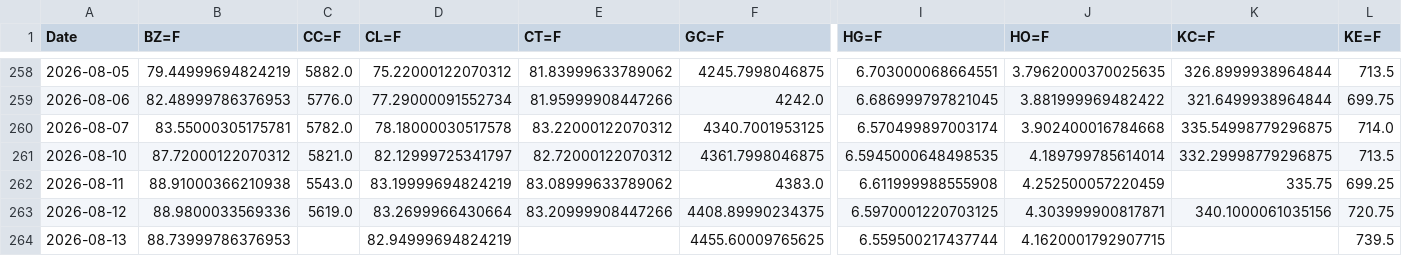
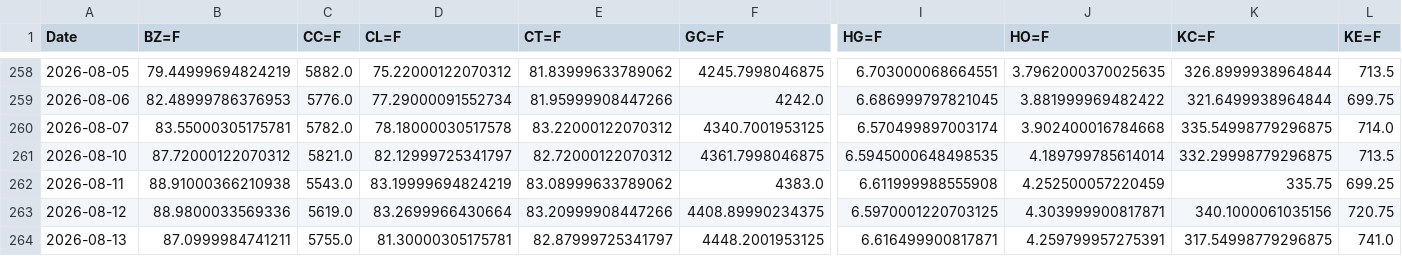
Before and after one commit to efranks0/market-monitor, a CSV file: data/cache/commodity_prices.csv, drawn as a sheet; only a part is shown, gaps mark what is left out; removed rows and columns are numbered as before the commit, all else as after; rows hold the shown columns only; the diff names each change by its address in the sheet, - before the commit and + after, or states it on an @@ line.

```diff
--- a/data/cache/commodity_prices.csv
+++ b/data/cache/commodity_prices.csv
-row 264: 2026-08-13 | 88.73999786376953 |  | 82.94999694824219 |  | 4455.60009765625 | 6.559500217437744 | 4.1620001792907715 |  | 739.5
+row 264: 2026-08-13 | 87.0999984741211 | 5755.0 | 81.30000305175781 | 82.87999725341797 | 4448.2001953125 | 6.616499900817871 | 4.259799957275391 | 317.54998779296875 | 741.0
```
Also changed, not shown: data/cache/crypto_prices.csv, data/cache/stock_prices.csv, 3 other files.
